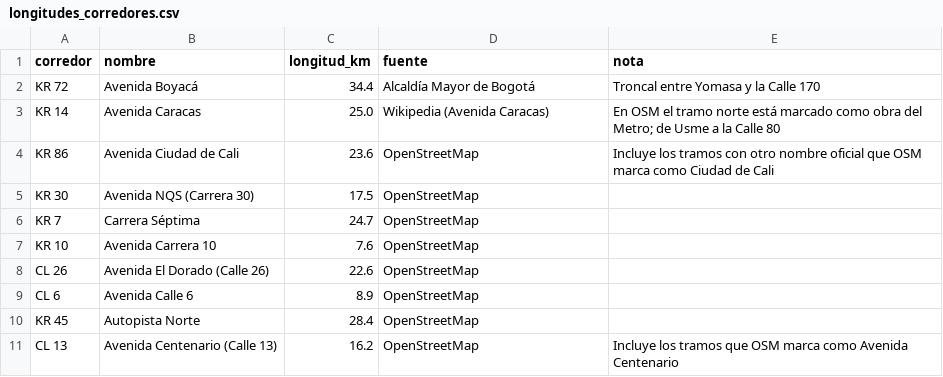
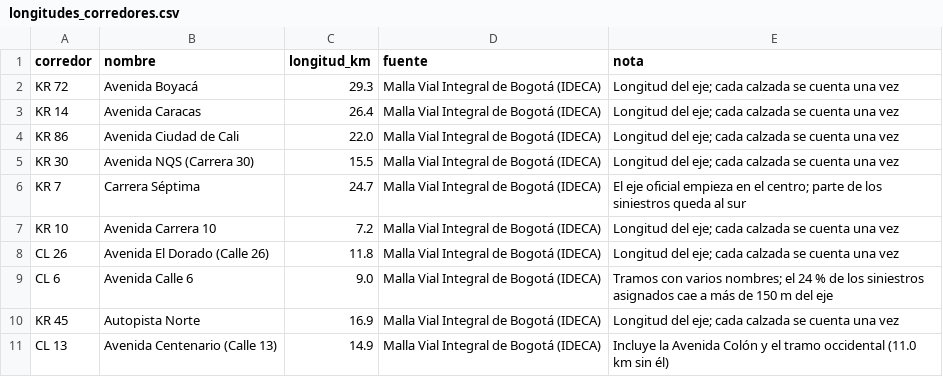
Before and after one commit to g8martinezsilva/siniestralidad-vial-bogota, a CSV file: data/external/longitudes_corredores.csv, drawn as a sheet.

Commit message:
Longitudes de los corredores desde la Malla Vial Integral de Bogotá; H1 recalculada

```diff
--- a/data/external/longitudes_corredores.csv
+++ b/data/external/longitudes_corredores.csv
@@ -1,11 +1,11 @@
 corredor,nombre,longitud_km,fuente,nota
-KR 72,Avenida Boyacá,34.4,Alcaldía Mayor de Bogotá,Troncal entre Yomasa y la Calle 170
-KR 14,Avenida Caracas,25.0,Wikipedia (Avenida Caracas),En OSM el tramo norte está marcado como obra del Metro; de Usme a la Calle 80
-KR 86,Avenida Ciudad de Cali,23.6,OpenStreetMap,Incluye los tramos con otro nombre oficial que OSM marca como Ciudad de Cali
-KR 30,Avenida NQS (Carrera 30),17.5,OpenStreetMap,
-KR 7,Carrera Séptima,24.7,OpenStreetMap,
-KR 10,Avenida Carrera 10,7.6,OpenStreetMap,
-CL 26,Avenida El Dorado (Calle 26),22.6,OpenStreetMap,
-CL 6,Avenida Calle 6,8.9,OpenStreetMap,
-KR 45,Autopista Norte,28.4,OpenStreetMap,
-CL 13,Avenida Centenario (Calle 13),16.2,OpenStreetMap,Incluye los tramos que OSM marca como Avenida Centenario
+KR 72,Avenida Boyacá,29.3,Malla Vial Integral de Bogotá (IDECA),Longitud del eje; cada calzada se cuenta una vez
+KR 14,Avenida Caracas,26.4,Malla Vial Integral de Bogotá (IDECA),Longitud del eje; cada calzada se cuenta una vez
+KR 86,Avenida Ciudad de Cali,22.0,Malla Vial Integral de Bogotá (IDECA),Longitud del eje; cada calzada se cuenta una vez
+KR 30,Avenida NQS (Carrera 30),15.5,Malla Vial Integral de Bogotá (IDECA),Longitud del eje; cada calzada se cuenta una vez
+KR 7,Carrera Séptima,24.7,Malla Vial Integral de Bogotá (IDECA),El eje oficial empieza en el centro; parte de los siniestros queda al sur
+KR 10,Avenida Carrera 10,7.2,Malla Vial Integral de Bogotá (IDECA),Longitud del eje; cada calzada se cuenta una vez
+CL 26,Avenida El Dorado (Calle 26),11.8,Malla Vial Integral de Bogotá (IDECA),Longitud del eje; cada calzada se cuenta una vez
+CL 6,Avenida Calle 6,9.0,Malla Vial Integral de Bogotá (IDECA),Tramos con varios nombres; el 24 % de los siniestros asignados cae a más de 150 m del eje
+KR 45,Autopista Norte,16.9,Malla Vial Integral de Bogotá (IDECA),Longitud del eje; cada calzada se cuenta una vez
+CL 13,Avenida Centenario (Calle 13),14.9,Malla Vial Integral de Bogotá (IDECA),Incluye la Avenida Colón y el tramo occidental (11.0 km sin él)
```
Also changed, not shown: 6 other files.
